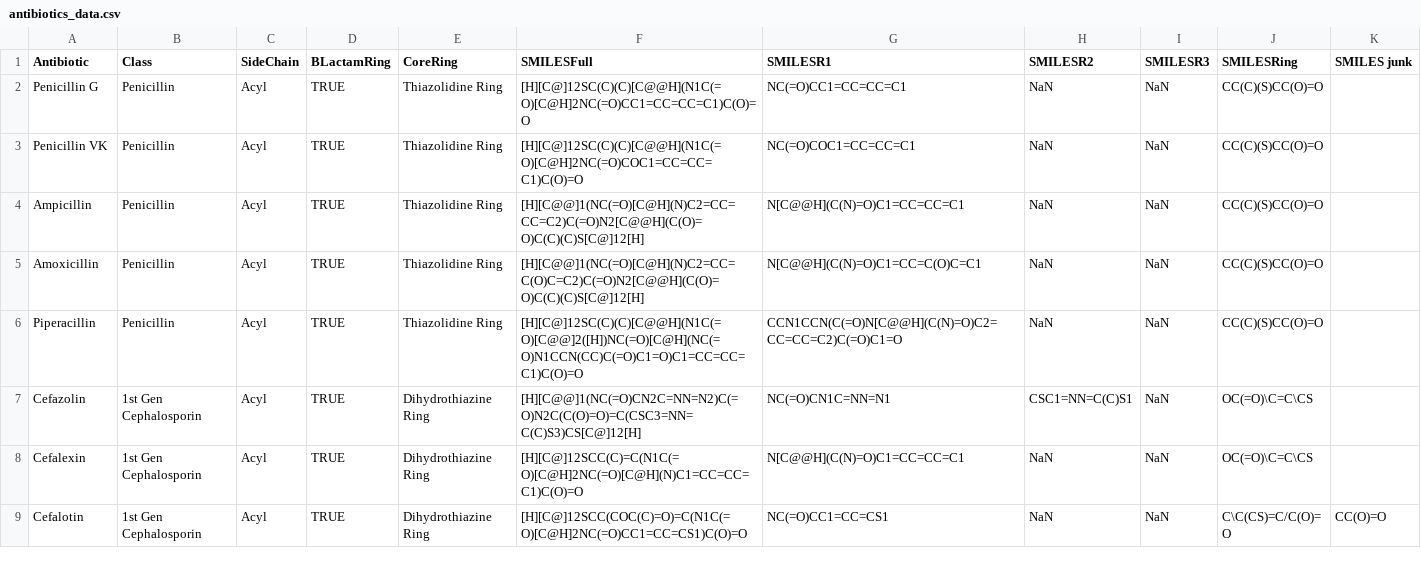
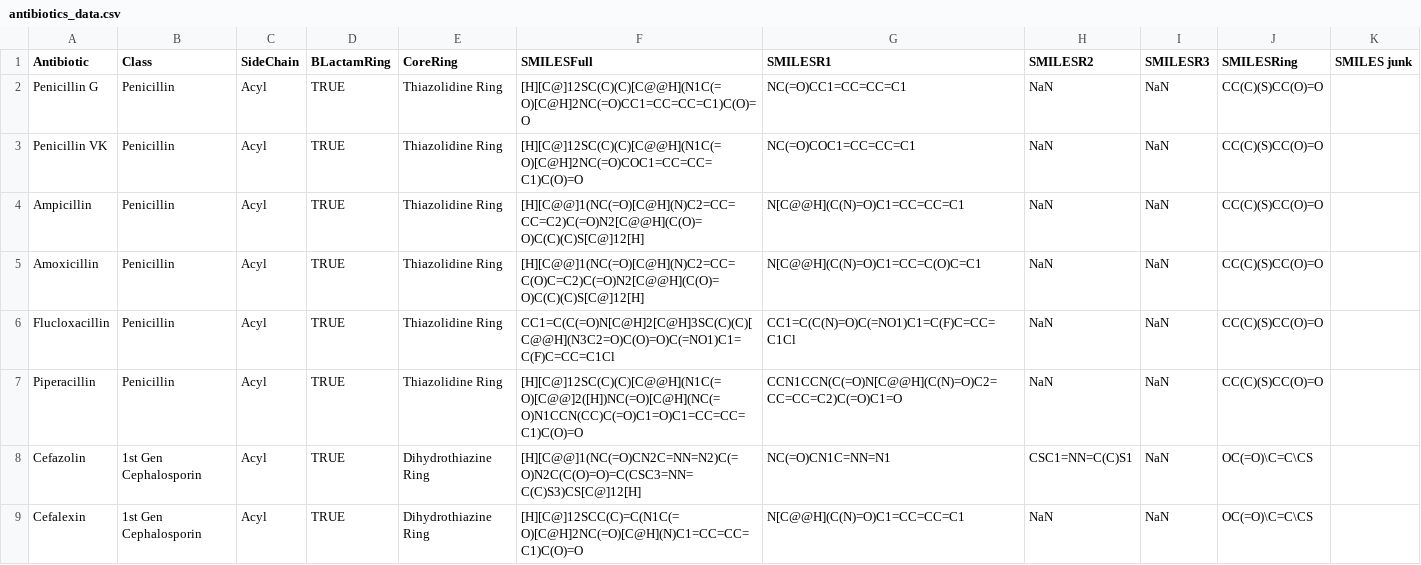
Before and after one commit to liamlah/PenicillinX, a CSV file: antibiotics_data.csv, drawn as a sheet; only a part is shown; the shorter side is filled out with more unchanged rows; the diff names each change by its address in the sheet, - before the commit and + after, or states it on an @@ line.

Commit message:
Added Added Fluclox + Class now stated

```diff
--- a/antibiotics_data.csv
+++ b/antibiotics_data.csv
+row 6: Flucloxacillin | Penicillin | Acyl | TRUE | Thiazolidine Ring | CC1=C(C(=O)N[C@H]2[C@H]3SC(C)(C)[C@@H](N3C2=O)C(O)=O)C(=NO1)C1=C(F)C=CC=C1Cl | CC1=C(C(N)=O)C(=NO1)C1=C(F)C=CC=C1Cl | NaN | NaN | CC(C)(S)CC(O)=O
```
Also changed, not shown: 1 other file.
